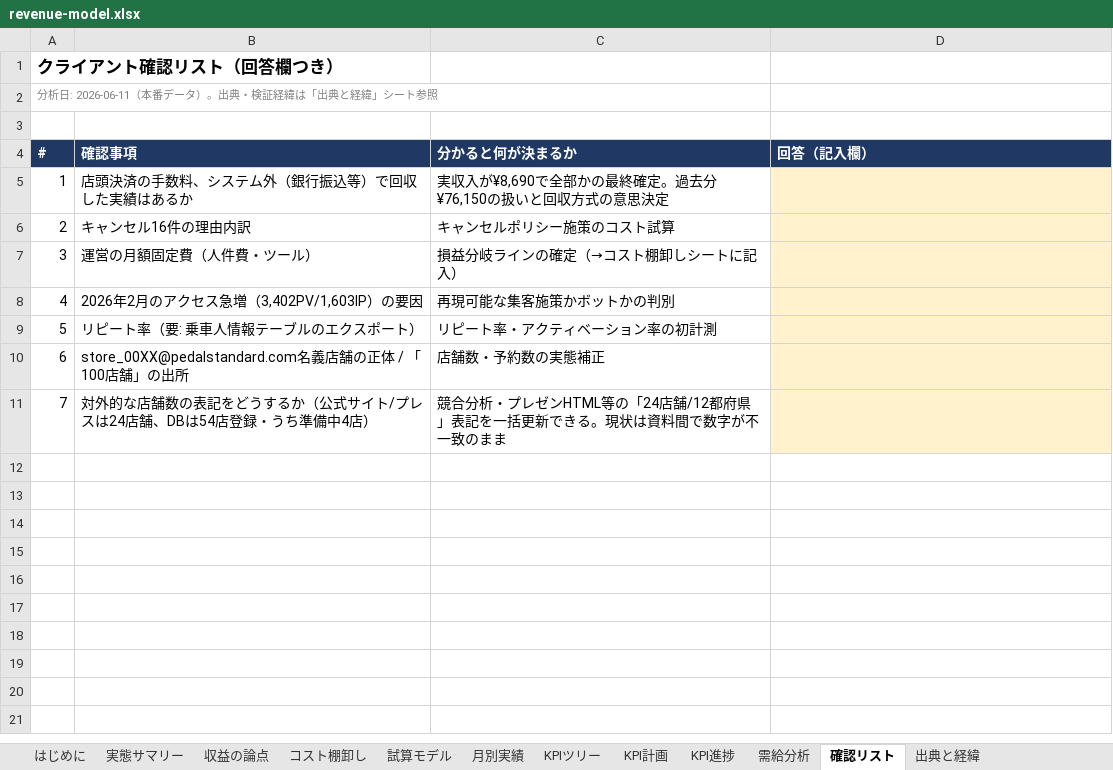
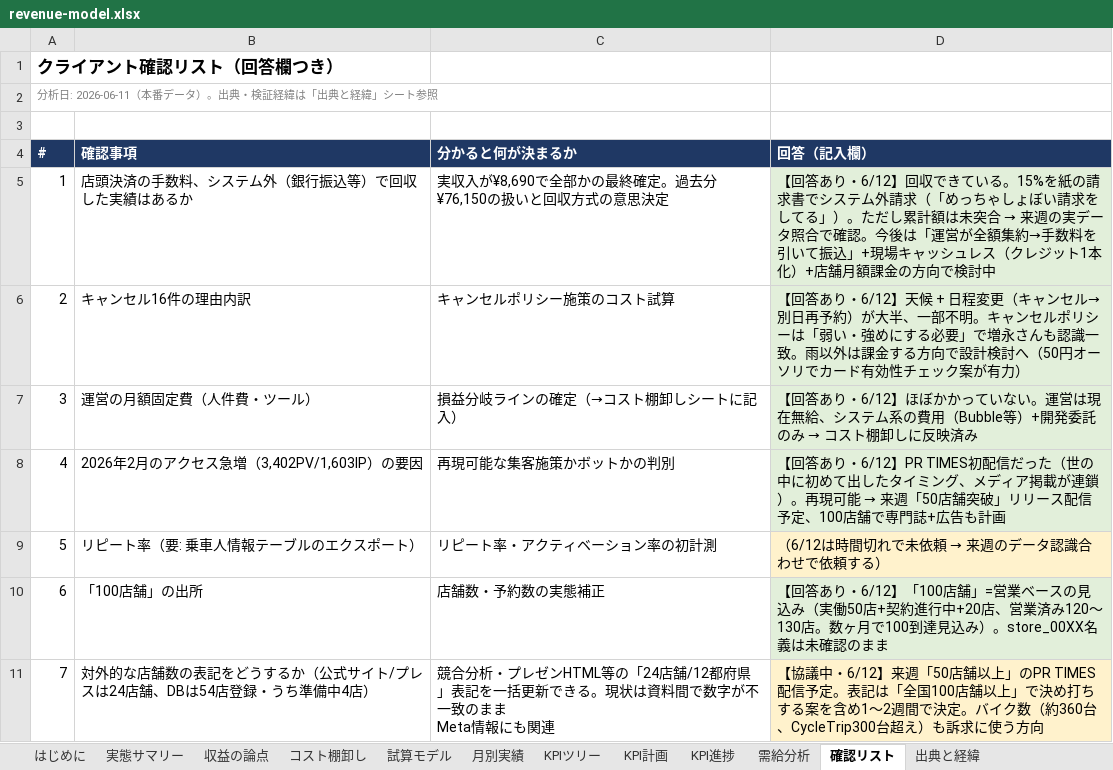
Before and after one commit to sol-111/RINCLE, an Excel workbook: documents/4_growth/01_strategy/revenue-model.xlsx, sheet 確認リスト, drawn as a sheet; values as stored, in another font and other column widths than the file's, no borders; ↵ is a line break in a cell; the diff names each change by its address in the sheet, - before the commit and + after, or states it on an @@ line.

```diff
--- a/documents/4_growth/01_strategy/revenue-model.xlsx (sheet 確認リスト)
+++ b/documents/4_growth/01_strategy/revenue-model.xlsx (sheet 確認リスト)
@@ D5 (回答（記入欄）): (empty) → 【回答あり・6/12】回収できている。15%を紙の請求書でシステム外請求（「めっちゃしょぼい請求をしてる」）。ただし累計額は未突合 → 来週の実データ照合で確認。今後は「運営が全額集約→手数料を引いて振込」+現場キャッシュレス（クレジット1本化）+店舗月額課金の方向で検討中 @@
-D5:D8 fill: #FFF2CC
+D5:D8 fill: #E2EFDA
-D6 (回答（記入欄）): (empty)
+D6 (回答（記入欄）): 【回答あり・6/12】天候 + 日程変更（キャンセル→別日再予約）が大半、一部不明。キャンセルポリシーは「弱い・強めにする必要」で増永さんも認識一致。雨以外は課金する方向で設計検討へ（50円オーソリでカード有効性チェック案が有力）
@@ D7 (回答（記入欄）): (empty) → 【回答あり・6/12】ほぼかかっていない。運営は現在無給、システム系の費用（Bubble等）+開発委託のみ → コスト棚卸しに反映済み @@
@@ D8 (回答（記入欄）): (empty) → 【回答あり・6/12】PR TIMES初配信だった（世の中に初めて出したタイミング、メディア掲載が連鎖）。再現可能 → 来週「50店舗突破」リリース配信予定、100店舗で専門誌+広告も計画 @@
@@ D9 (回答（記入欄）): (empty) → （6/12は時間切れで未依頼 → 来週のデータ認識合わせで依頼する） @@
-B10 (確認事項): store_00XX@pedalstandard.com名義店舗の正体 / 「100店舗」の出所
+B10 (確認事項): 「100店舗」の出所
-D10 (回答（記入欄）): (empty)
+D10 (回答（記入欄）): 【回答あり・6/12】「100店舗」=営業ベースの見込み（実働50店+契約進行中+20店、営業済み120〜130店。数ヶ月で100到達見込み）。store_00XX名義は未確認のまま
-D10 fill: #FFF2CC
+D10 fill: #E2EFDA
-C11 (分かると何が決まるか): …致のまま
+C11 (分かると何が決まるか): …致のまま ↵ Meta情報にも関連
-D11 (回答（記入欄）): (empty)
+D11 (回答（記入欄）): 【協議中・6/12】来週「50店舗以上」のPR TIMES配信予定。表記は「全国100店舗以上」で決め打ちする案を含め1〜2週間で決定。バイク数（約360台、CycleTrip300台超え）も訴求に使う方向
```
Also changed, not shown: sheet KPI進捗, sheet 出典と経緯, sheet 収益の論点, sheet コスト棚卸し, sheet KPI計画, sheet KPIツリー, 1 more sheet, 1 other file.
